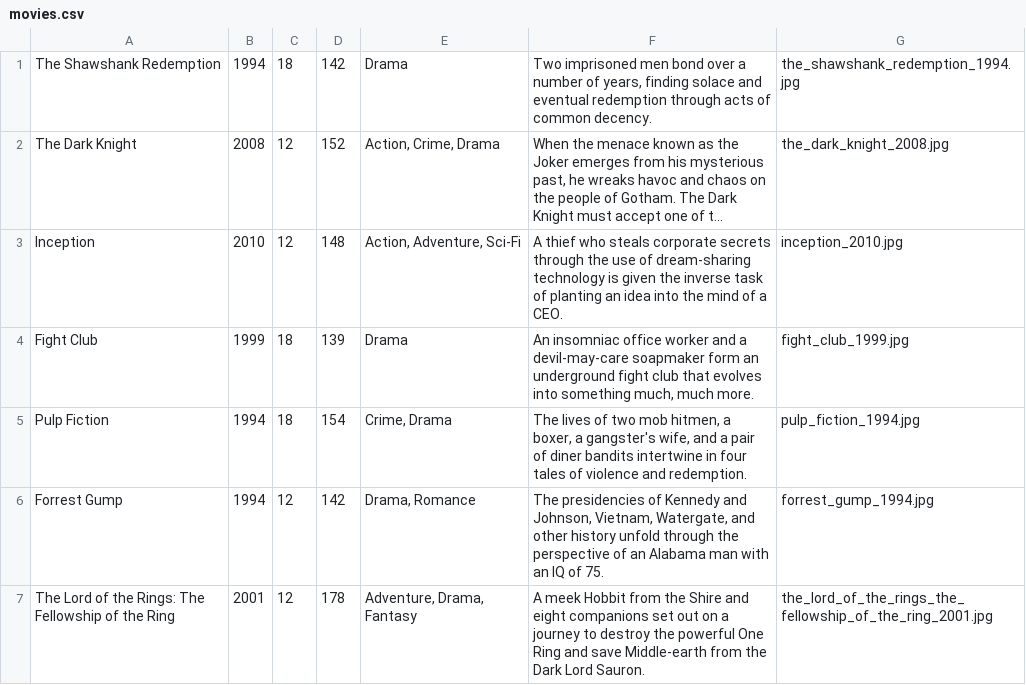
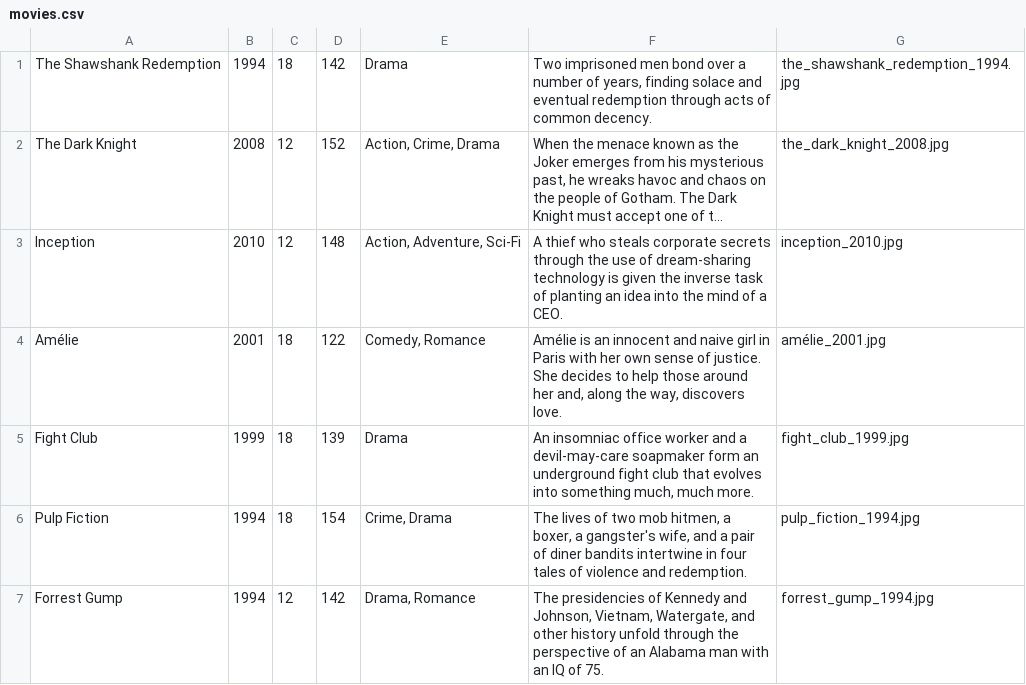
Before and after one commit to hallaelsa/webApps1, a CSV file: Oblig1theAteam/Oblig1theAteam/DBModels/SeedData/movies.csv, drawn as a sheet; only a part is shown; the shorter side is filled out with more unchanged rows; long unchanged cells end in …; the diff names each change by its address in the sheet, - before the commit and + after, or states it on an @@ line.

```diff
--- a/Oblig1theAteam/Oblig1theAteam/DBModels/SeedData/movies.csv
+++ b/Oblig1theAteam/Oblig1theAteam/DBModels/SeedData/movies.csv
+row 4: Amélie | 2001 | 18 | 122 | Comedy, Romance | Amélie is an innocent and naive girl in Paris with her own sense of justice. She decides to help those around her and, along the way, discovers love. | amélie_2001.jpg
```
Also changed, not shown: 3 other files.
